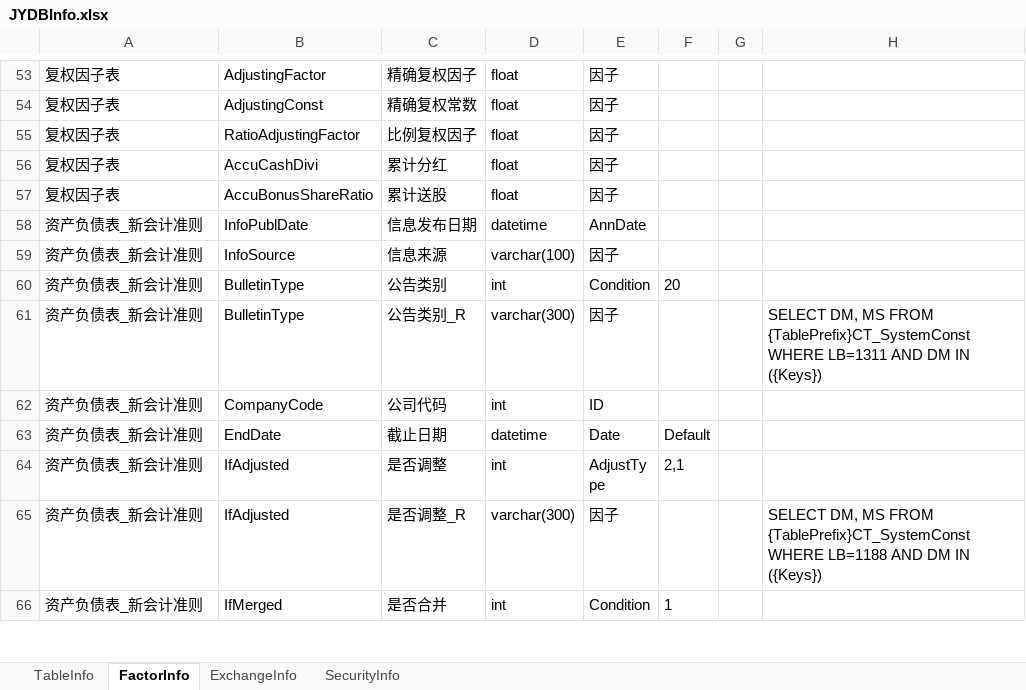
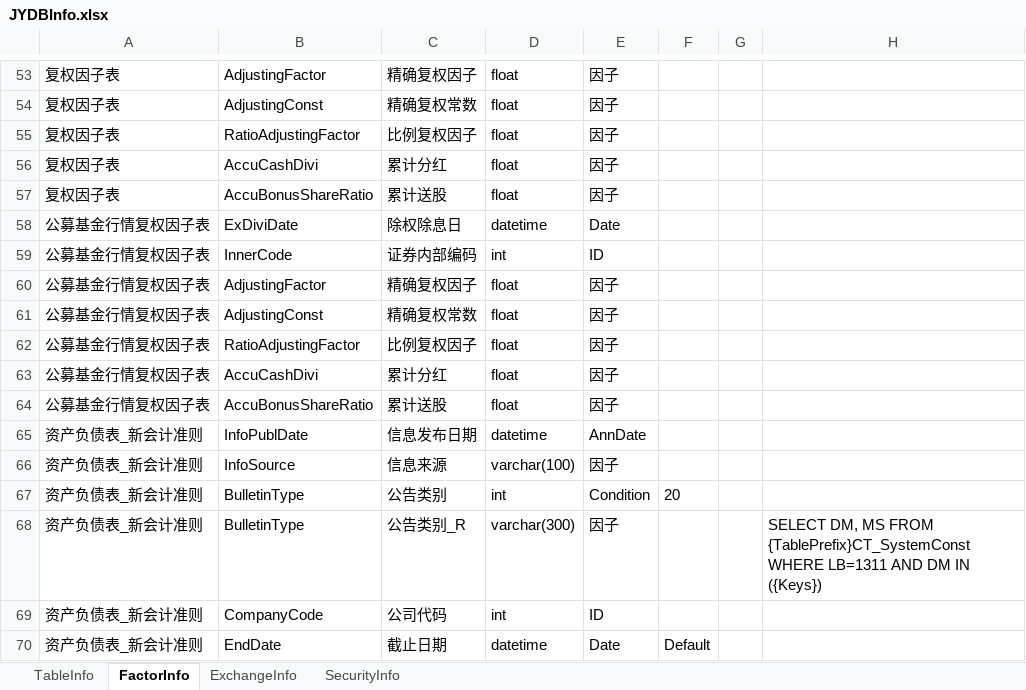
Before and after one commit to Scorpi000/QuantStudio, an Excel workbook: QuantStudio/Resource/JYDBInfo.xlsx, sheet FactorInfo, drawn as a sheet; only a part is shown, gaps mark what is left out; the shorter side is filled out with more unchanged rows; values as stored, in another font and other column widths than the file's, no borders; the diff names each change by its address in the sheet, - before the commit and + after, or states it on an @@ line.

```diff
--- a/QuantStudio/Resource/JYDBInfo.xlsx (sheet FactorInfo)
+++ b/QuantStudio/Resource/JYDBInfo.xlsx (sheet FactorInfo)
+row 58: 公募基金行情复权因子表 | ExDiviDate | 除权除息日 | datetime | Date
+row 59: 公募基金行情复权因子表 | InnerCode | 证券内部编码 | int | ID
+row 60: 公募基金行情复权因子表 | AdjustingFactor | 精确复权因子 | float | 因子
+row 61: 公募基金行情复权因子表 | AdjustingConst | 精确复权常数 | float | 因子
+row 62: 公募基金行情复权因子表 | RatioAdjustingFactor | 比例复权因子 | float | 因子
+row 63: 公募基金行情复权因子表 | AccuCashDivi | 累计分红 | float | 因子
+row 64: 公募基金行情复权因子表 | AccuBonusShareRatio | 累计送股 | float | 因子
```
Also changed, not shown: sheet TableInfo, 21 other files.
